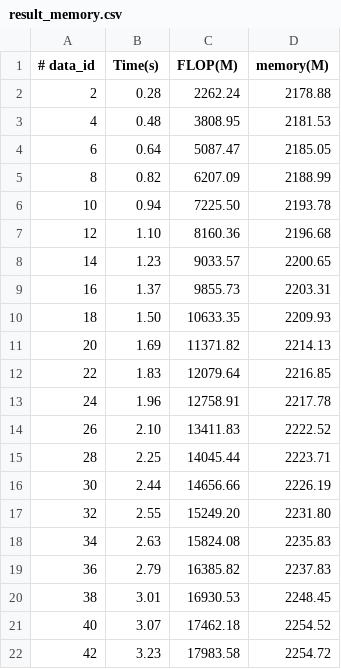
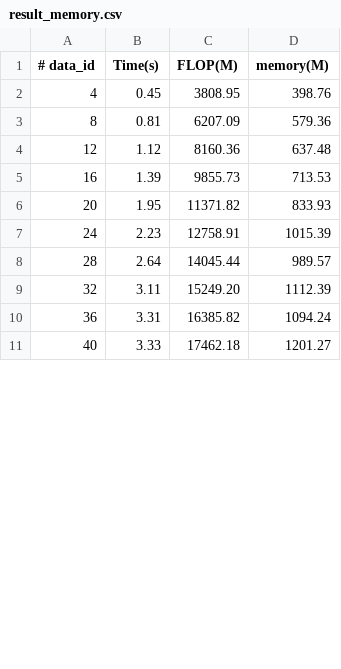
Before and after one commit to dtczhl/Slimmer, a CSV file: Result/alienware/scannet_m16_rep2_residualTrue-000000650/Random/result_memory.csv, drawn as a sheet; only a part is shown; the diff covers the shown part only.

```diff
--- a/Result/alienware/scannet_m16_rep2_residualTrue-000000650/Random/result_memory.csv
+++ b/Result/alienware/scannet_m16_rep2_residualTrue-000000650/Random/result_memory.csv
@@ -1,22 +1,11 @@
 # data_id,Time(s),FLOP(M),memory(M)
-2,0.28,2262.24,2178.88
-4,0.48,3808.95,2181.53
-6,0.64,5087.47,2185.05
-8,0.82,6207.09,2188.99
-10,0.94,7225.50,2193.78
-12,1.10,8160.36,2196.68
-14,1.23,9033.57,2200.65
-16,1.37,9855.73,2203.31
-18,1.50,10633.35,2209.93
-20,1.69,11371.82,2214.13
-22,1.83,12079.64,2216.85
-24,1.96,12758.91,2217.78
-26,2.10,13411.83,2222.52
-28,2.25,14045.44,2223.71
-30,2.44,14656.66,2226.19
-32,2.55,15249.20,2231.80
-34,2.63,15824.08,2235.83
-36,2.79,16385.82,2237.83
-38,3.01,16930.53,2248.45
-40,3.07,17462.18,2254.52
-42,3.23,17983.58,2254.72
+4,0.45,3808.95,398.76
+8,0.81,6207.09,579.36
+12,1.12,8160.36,637.48
+16,1.39,9855.73,713.53
+20,1.95,11371.82,833.93
+24,2.23,12758.91,1015.39
+28,2.64,14045.44,989.57
+32,3.11,15249.20,1112.39
+36,3.31,16385.82,1094.24
+40,3.33,17462.18,1201.27
```
Also changed, not shown: 14 removed rows and 30 edited cells elsewhere in this file, 7 other files.
